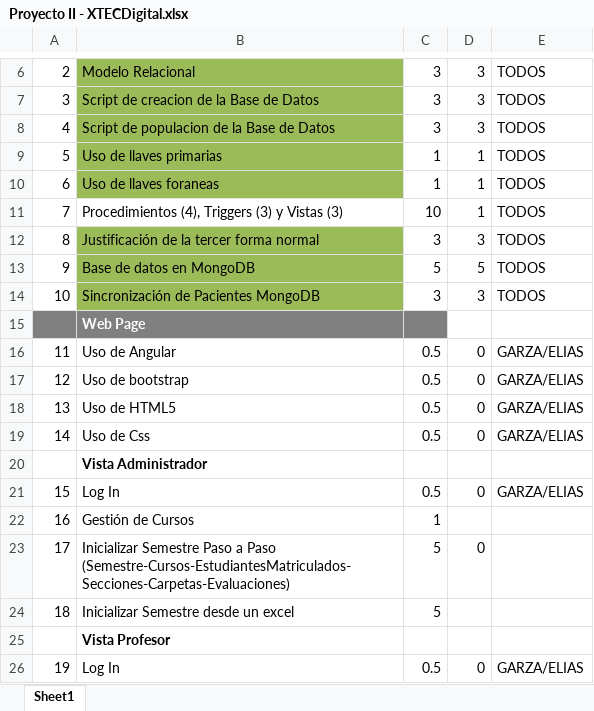
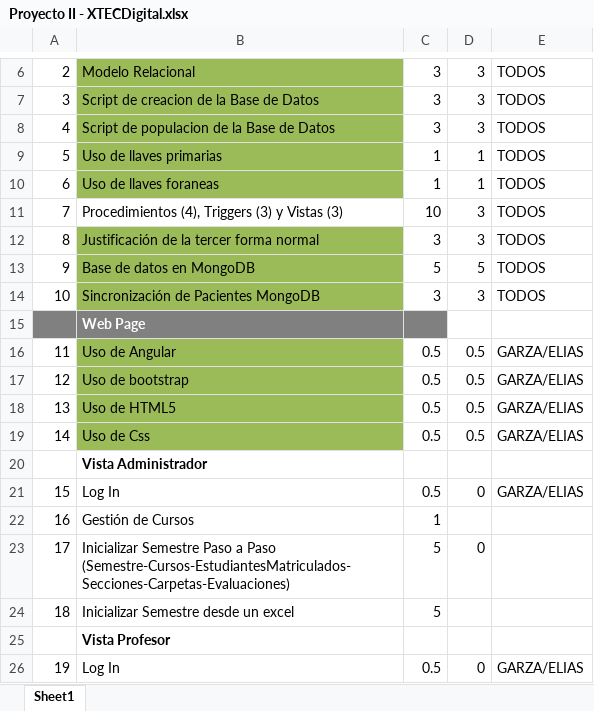
Before and after one commit to BasesdeGuaros/XTECVegetal, an Excel workbook: Proyecto II - XTECDigital.xlsx, sheet Sheet1, drawn as a sheet; only a part is shown, gaps mark what is left out; values as stored, in another font and other column widths than the file's, no borders; the diff covers the shown part only; the diff names each change by its address in the sheet, - before the commit and + after, or states it on an @@ line.

```diff
--- a/Proyecto II - XTECDigital.xlsx (sheet Sheet1)
+++ b/Proyecto II - XTECDigital.xlsx (sheet Sheet1)
-D11: 1
+D11: 3
-B16:B19 fill: none
+B16:B19 fill: #9BBB59
-D16:D19: 0
+D16:D19: 0.5
```
Also changed, not shown: 9 edited cells and cell formats elsewhere in this sheet, 1 other file.
